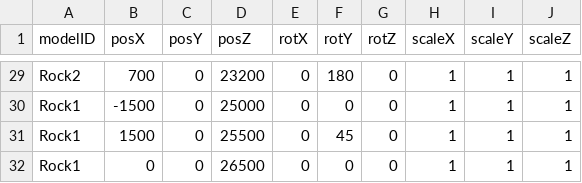
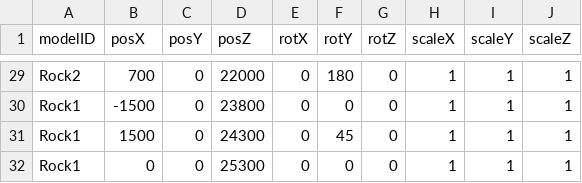
Before and after one commit to 13ko13/NovaWing, a CSV file: Data/CSV/Stage1/Rock.csv, drawn as a sheet; only a part is shown, gaps mark what is left out; the diff covers the shown part only; the diff names each change by its address in the sheet, - before the commit and + after, or states it on an @@ line.

```diff
--- a/Data/CSV/Stage1/Rock.csv
+++ b/Data/CSV/Stage1/Rock.csv
-D29 (posZ): 23200
+D29 (posZ): 22000
-D30 (posZ): 25000
+D30 (posZ): 23800
-D31 (posZ): 25500
+D31 (posZ): 24300
-D32 (posZ): 26500
+D32 (posZ): 25300
```
Also changed, not shown: 27 edited cells elsewhere in this file, 18 other files.
